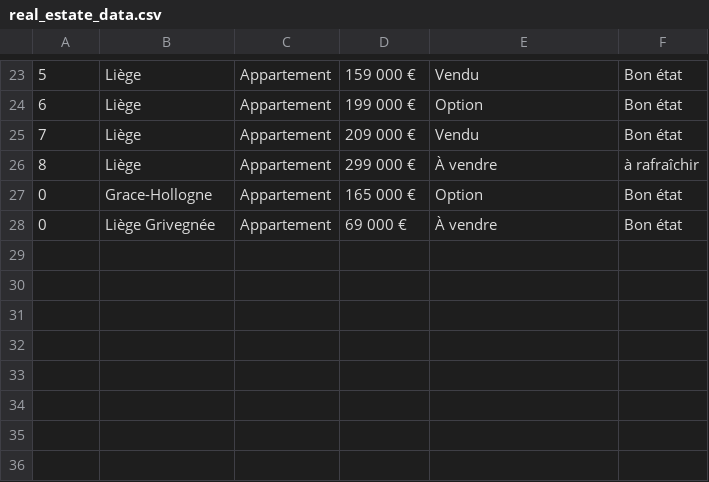
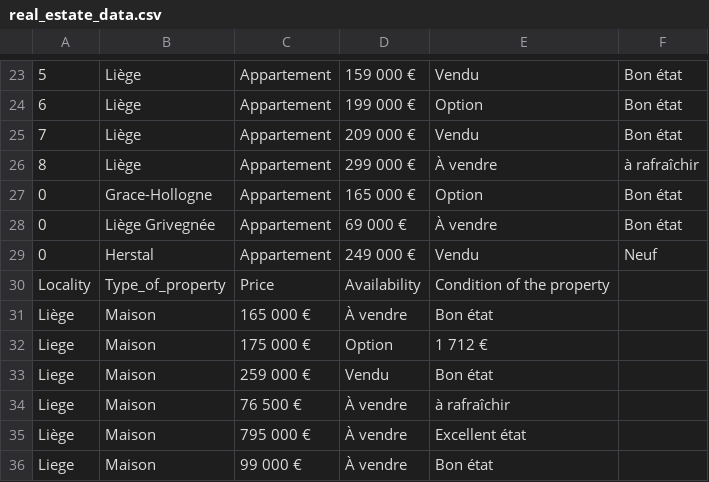
Before and after one commit to manasanoolu7/RealEstate_Scrap, a CSV file: real_estate_data.csv, drawn as a sheet; only a part is shown, gaps mark what is left out; the diff names each change by its address in the sheet, - before the commit and + after, or states it on an @@ line.

```diff
--- a/real_estate_data.csv
+++ b/real_estate_data.csv
+row 29: 0 | Herstal | Appartement | 249 000 € | Vendu | Neuf
+row 30: Locality | Type_of_property | Price | Availability | Condition of the property
+row 31: Liège | Maison | 165 000 € | À vendre | Bon état
+row 32: Liege | Maison | 175 000 € | Option | 1 712 €
+row 33: Liege | Maison | 259 000 € | Vendu | Bon état
+row 34: Liege | Maison | 76 500 € | À vendre | à rafraîchir
+row 35: Liège | Maison | 795 000 € | À vendre | Excellent état
+row 36: Liege | Maison | 99 000 € | À vendre | Bon état
```
Also changed, not shown: real_estate_data_area.csv, real_estate_data_config.csv, 5 other files.
